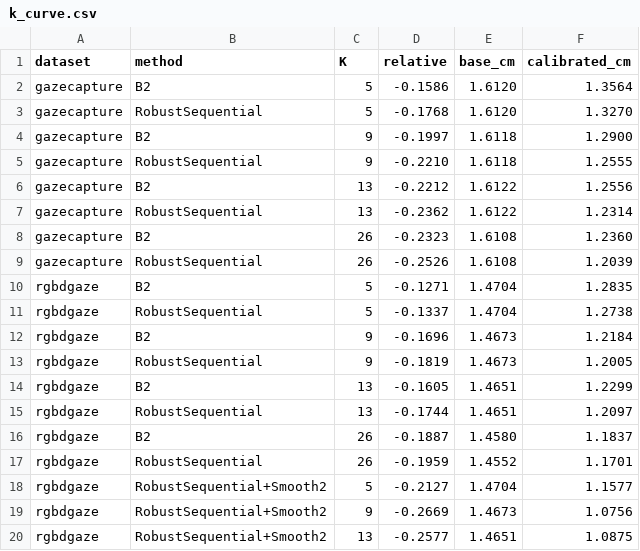
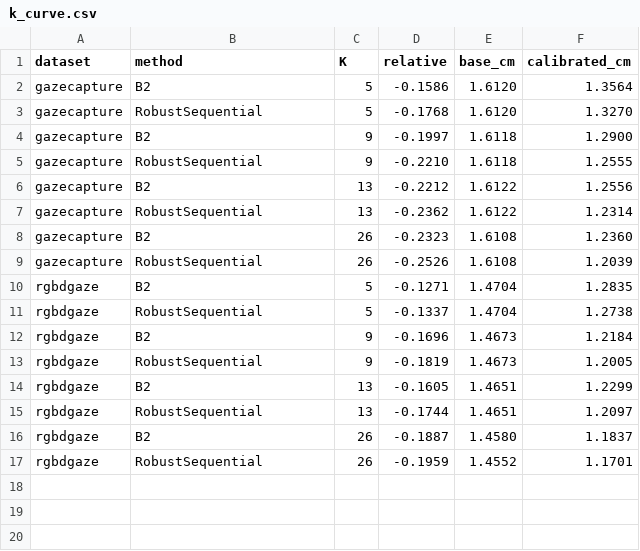
Before and after one commit to xieliangcai11/gazeformer-exps, a CSV file: results/k_curve.csv, drawn as a sheet.

Commit message:
文档：仅保留可泛化的标定结果
- remove temporal-smoothing claims from main results
- keep Huber robust sequential K curves only

```diff
--- a/results/k_curve.csv
+++ b/results/k_curve.csv
@@ -17,4 +17 @@ rgbdgaze,B2,26,-0.1887,1.4580,1.1837
 rgbdgaze,RobustSequential,26,-0.1959,1.4552,1.1701
-rgbdgaze,RobustSequential+Smooth2,5,-0.2127,1.4704,1.1577
-rgbdgaze,RobustSequential+Smooth2,9,-0.2669,1.4673,1.0756
-rgbdgaze,RobustSequential+Smooth2,13,-0.2577,1.4651,1.0875
```
Also changed, not shown: 1 other file.
